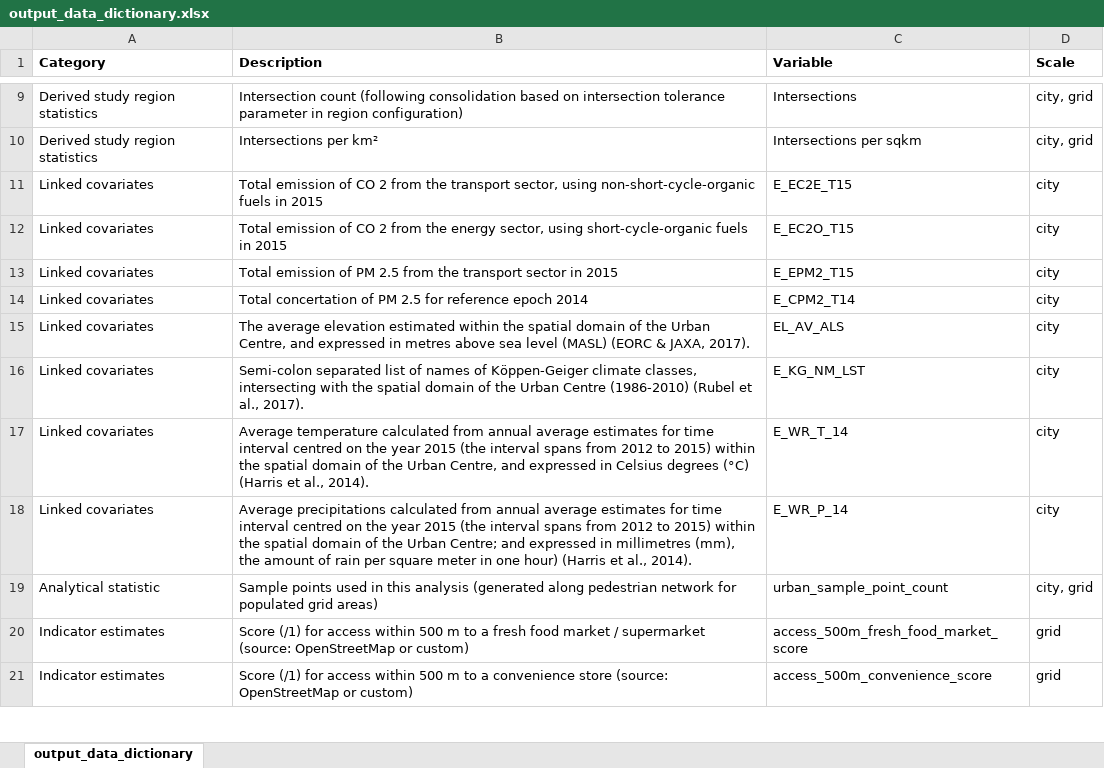
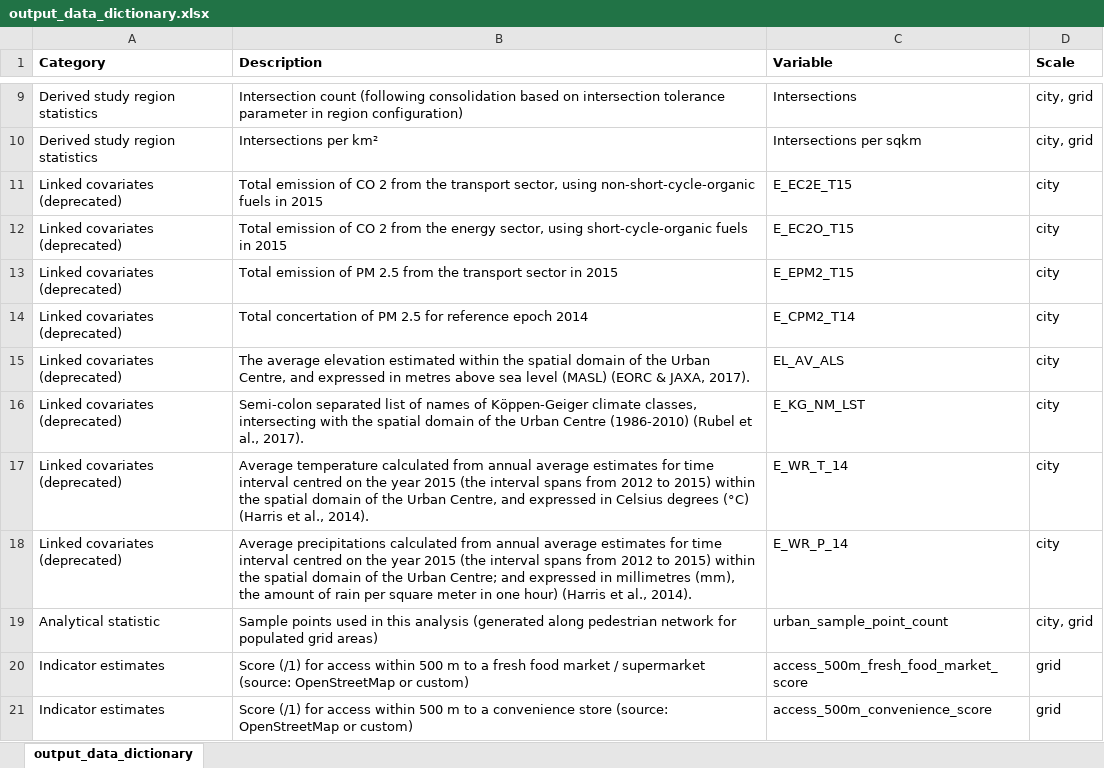
Before and after one commit to healthysustainablecities/global-indicators, an Excel workbook: process/configuration/assets/output_data_dictionary.xlsx, sheet output_data_dictionary, drawn as a sheet; only a part is shown, gaps mark what is left out; values as stored, in another font and other column widths than the file's, no borders; the diff names each change by its address in the sheet, - before the commit and + after, or states it on an @@ line.

```diff
--- a/process/configuration/assets/output_data_dictionary.xlsx (sheet output_data_dictionary)
+++ b/process/configuration/assets/output_data_dictionary.xlsx (sheet output_data_dictionary)
-A11:A18 (Category): Linked covariates
+A11:A18 (Category): Linked covariates (deprecated)
```
Also changed, not shown: 13 other files.
